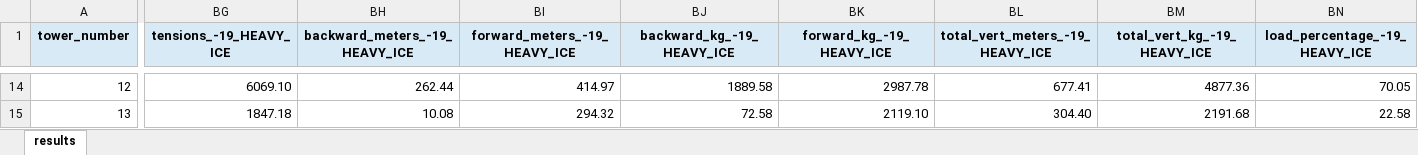
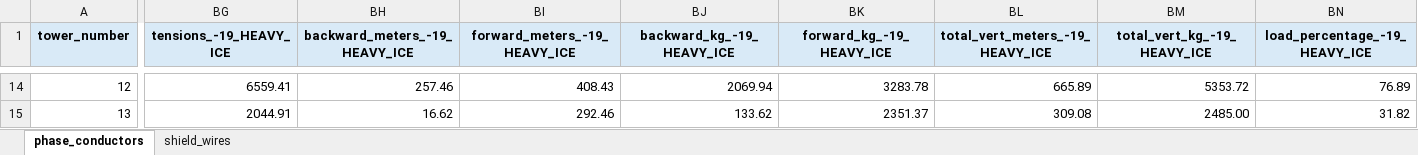
Before and after one commit to geoathan90/legacy_suite, an Excel workbook: Grammes/THL_Larisa/outputs/test.xlsx, sheet phase_conductors, drawn as a sheet; only a part is shown, gaps mark what is left out; values as stored, in another font and other column widths than the file's, no borders; the diff covers the shown part only; the diff names each change by its address in the sheet, - before the commit and + after, or states it on an @@ line.

```diff
--- a/Grammes/THL_Larisa/outputs/test.xlsx (sheet phase_conductors)
+++ b/Grammes/THL_Larisa/outputs/test.xlsx (sheet phase_conductors)
-sheet tab: results
+sheet tab: phase_conductors
+sheet tab: shield_wires
-BG14 (tensions_-19_HEAVY_ICE): 6069.10
+BG14 (tensions_-19_HEAVY_ICE): 6559.41
-BH14 (backward_meters_-19_HEAVY_ICE): 262.44
+BH14 (backward_meters_-19_HEAVY_ICE): 257.46
-BI14 (forward_meters_-19_HEAVY_ICE): 414.97
+BI14 (forward_meters_-19_HEAVY_ICE): 408.43
-BJ14 (backward_kg_-19_HEAVY_ICE): 1889.58
+BJ14 (backward_kg_-19_HEAVY_ICE): 2069.94
-BK14 (forward_kg_-19_HEAVY_ICE): 2987.78
+BK14 (forward_kg_-19_HEAVY_ICE): 3283.78
-BL14 (total_vert_meters_-19_HEAVY_ICE): 677.41
+BL14 (total_vert_meters_-19_HEAVY_ICE): 665.89
-BM14 (total_vert_kg_-19_HEAVY_ICE): 4877.36
+BM14 (total_vert_kg_-19_HEAVY_ICE): 5353.72
-BN14 (load_percentage_-19_HEAVY_ICE): 70.05
+BN14 (load_percentage_-19_HEAVY_ICE): 76.89
-BG15 (tensions_-19_HEAVY_ICE): 1847.18
+BG15 (tensions_-19_HEAVY_ICE): 2044.91
-BH15 (backward_meters_-19_HEAVY_ICE): 10.08
+BH15 (backward_meters_-19_HEAVY_ICE): 16.62
-BI15 (forward_meters_-19_HEAVY_ICE): 294.32
+BI15 (forward_meters_-19_HEAVY_ICE): 292.46
-BJ15 (backward_kg_-19_HEAVY_ICE): 72.58
+BJ15 (backward_kg_-19_HEAVY_ICE): 133.62
-BK15 (forward_kg_-19_HEAVY_ICE): 2119.10
+BK15 (forward_kg_-19_HEAVY_ICE): 2351.37
-BL15 (total_vert_meters_-19_HEAVY_ICE): 304.40
+BL15 (total_vert_meters_-19_HEAVY_ICE): 309.08
-BM15 (total_vert_kg_-19_HEAVY_ICE): 2191.68
+BM15 (total_vert_kg_-19_HEAVY_ICE): 2485.00
-BN15 (load_percentage_-19_HEAVY_ICE): 22.58
+BN15 (load_percentage_-19_HEAVY_ICE): 31.82
```
Also changed, not shown: 684 edited cells elsewhere in this sheet, 2 other files.
